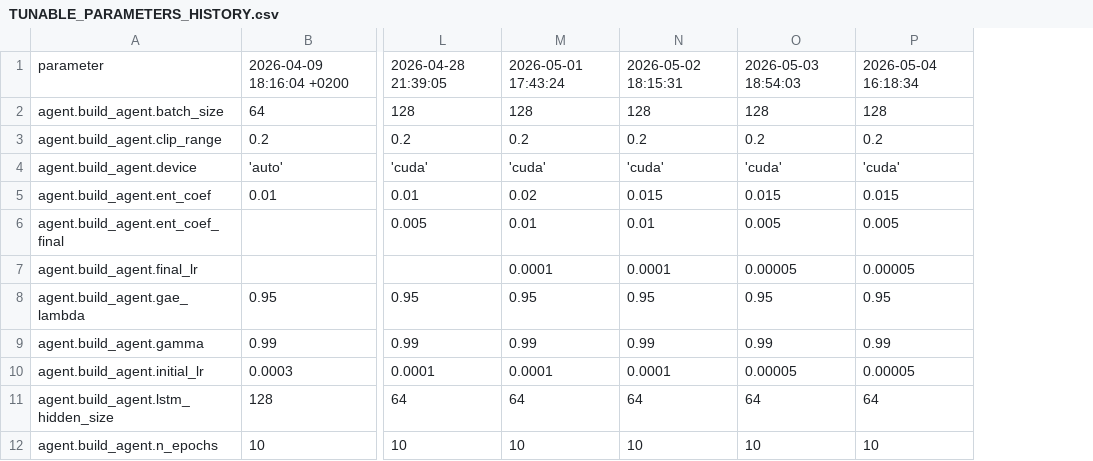
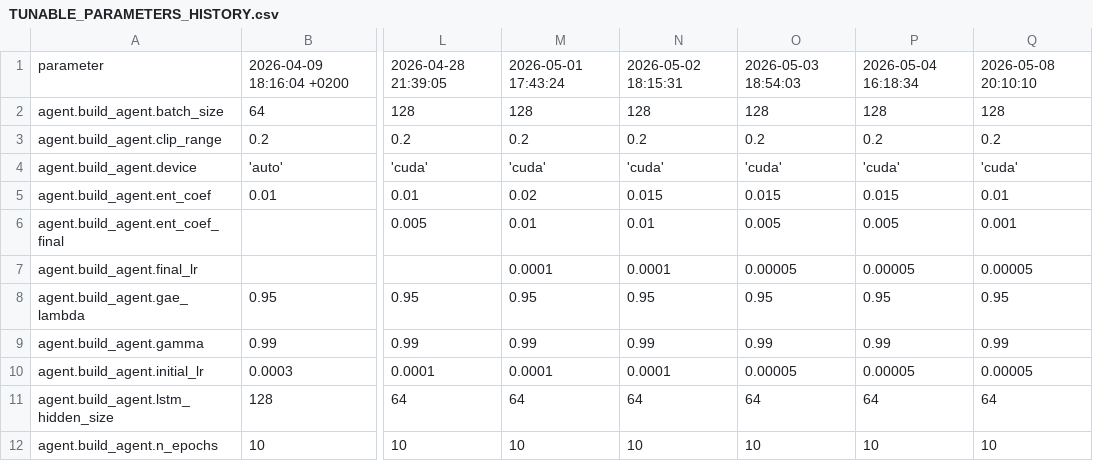
Before and after one commit to valentingajewski/Trading-Reinforcement-Learning, a CSV file: TUNABLE_PARAMETERS_HISTORY.csv, drawn as a sheet; only a part is shown, gaps mark what is left out; the diff names each change by its address in the sheet, - before the commit and + after, or states it on an @@ line.

Commit message:
Update tunable parameters and adjust entropic coefficients in run_safe.py
- Added new timestamps and updated values for various parameters in TUNABLE_PARAMETERS_HISTORY.csv.
- Adjusted entropic coefficients in run_safe.py to improve model performance.

```diff
--- a/TUNABLE_PARAMETERS_HISTORY.csv
+++ b/TUNABLE_PARAMETERS_HISTORY.csv
+column Q, rows 1-12: 2026-05-08 20:10:10 | 128 | 0.2 | 'cuda' | 0.01 | 0.001 | 0.00005 | 0.95 | 0.99 | 0.00005 | 64 | 10
```
Also changed, not shown: OUTPUT_VALUES_HISTORY.csv, 1 other file.
